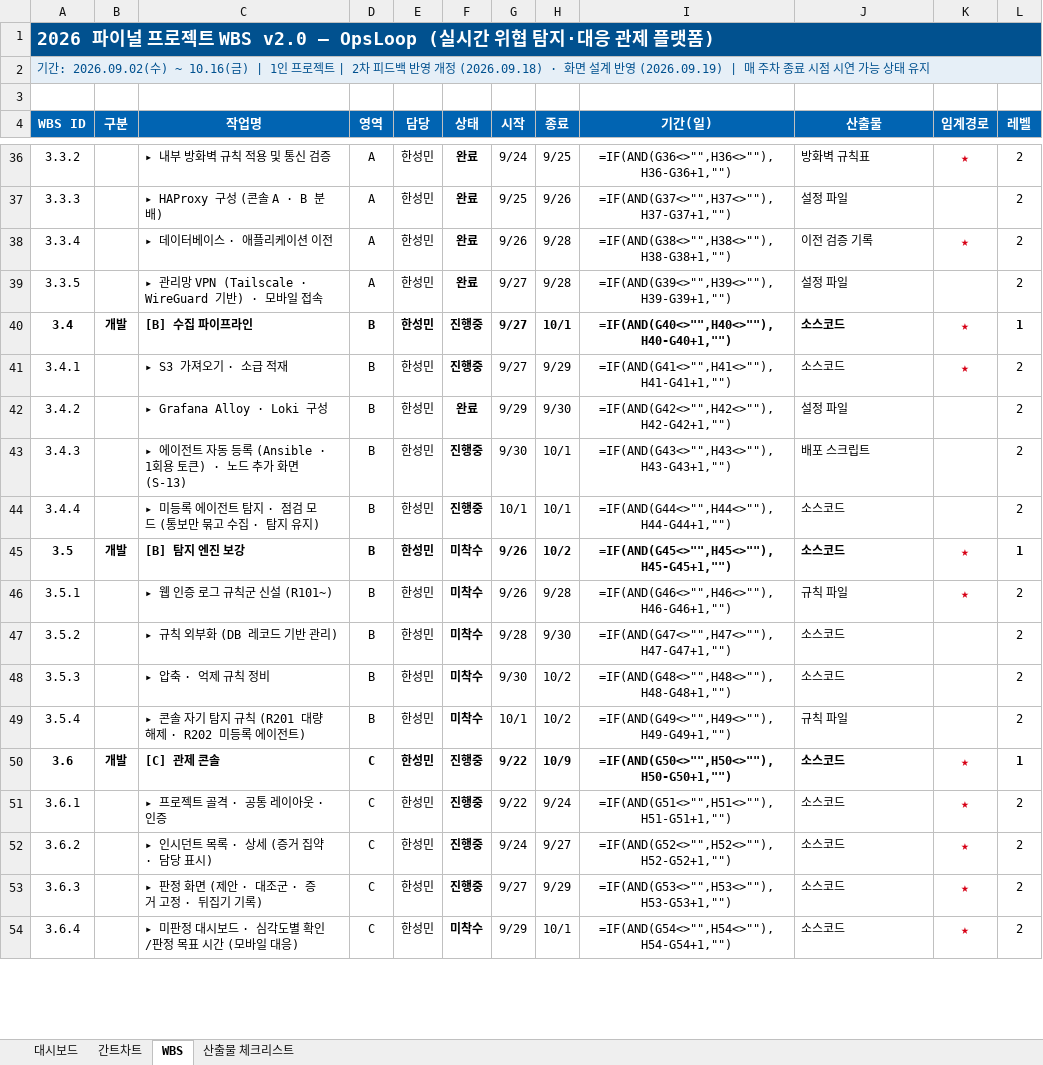
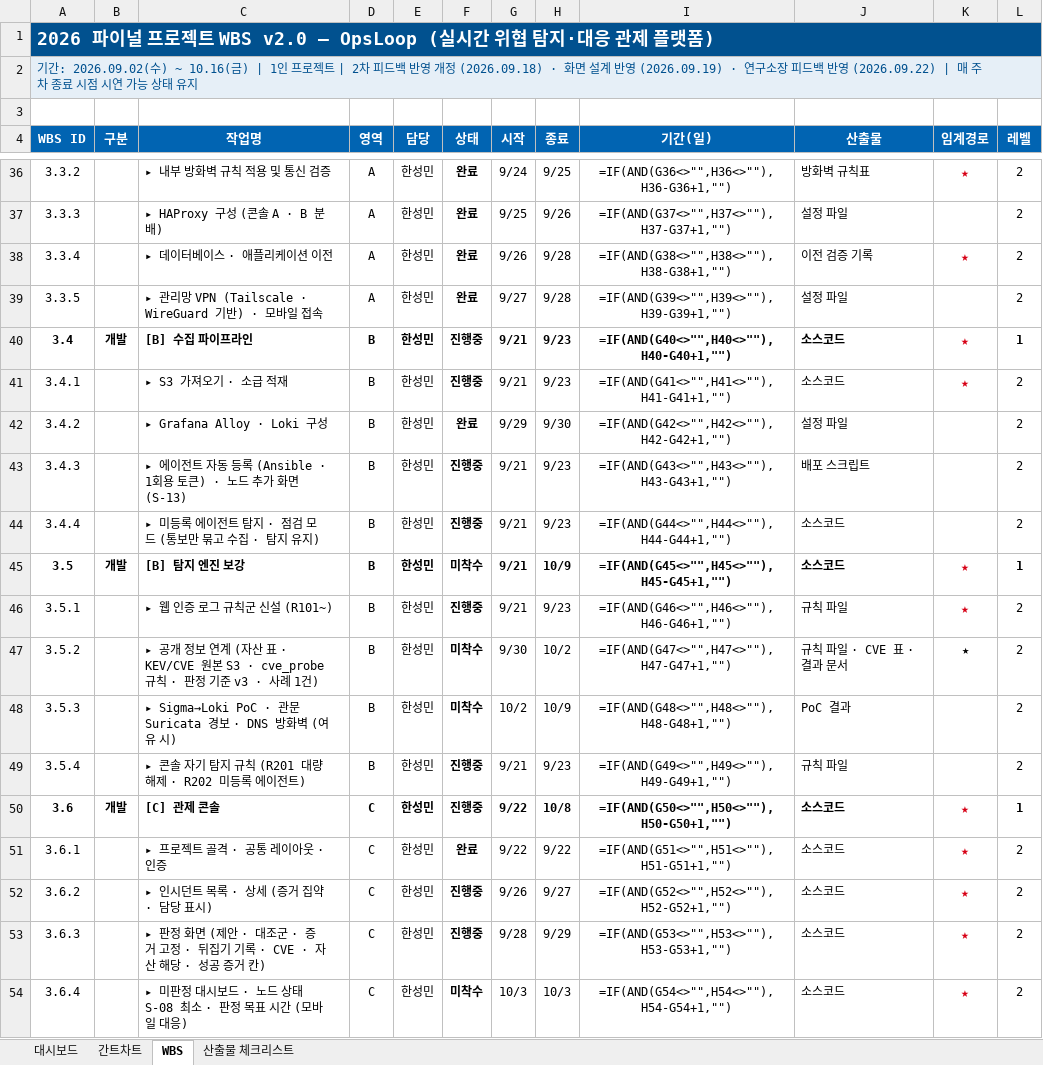
Before and after one commit to kkx7787/OpsLoop, an Excel workbook: docs/OpsLoop_WBS_v2.0.xlsx, sheet WBS, drawn as a sheet; only a part is shown, gaps mark what is left out; values as stored, in another font and other column widths than the file's, no borders; formulas without a stored value are shown as written; conditional formats not drawn; the diff covers the shown part only; the diff names each change by its address in the sheet, - before the commit and + after, or states it on an @@ line.

Commit message:
docs: WBS 일정 재조정

```diff
--- a/docs/OpsLoop_WBS_v2.0.xlsx (sheet WBS)
+++ b/docs/OpsLoop_WBS_v2.0.xlsx (sheet WBS)
-A2 (WBS ID): …반영 (2026.09.19) | 매 주…
+A2 (WBS ID): …반영 (2026.09.19) · 연구소장 피드백 반영 (2026.09.22) | 매 주…
-G40:G41 (시작): 9/27
+G40:G41 (시작): 9/21
-H40 (종료): 10/1
+H40 (종료): 9/23
-H41 (종료): 9/29
+H41 (종료): 9/23
-G43 (시작): 9/30
+G43 (시작): 9/21
-H43:H44 (종료): 10/1
+H43:H44 (종료): 9/23
-G44 (시작): 10/1
+G44 (시작): 9/21
-G45:G46 (시작): 9/26
+G45:G46 (시작): 9/21
-H45 (종료): 10/2
+H45 (종료): 10/9
-F46 (상태): 미착수
+F46 (상태): 진행중
-H46 (종료): 9/28
+H46 (종료): 9/23
-C47 (작업명): ▸ 규칙 외부화 (DB 레코드 기반 관리)
+C47 (작업명): ▸ 공개 정보 연계 (자산 표 · KEV/CVE 원본 S3 · cve_probe 규칙 · 판정 기준 v3 · 사례 1건)
-G47 (시작): 9/28
+G47 (시작): 9/30
-H47 (종료): 9/30
+H47 (종료): 10/2
-J47 (산출물): 소스코드
+J47 (산출물): 규칙 파일 · CVE 표 · 결과 문서
-K47 (임계경로): (empty)
+K47 (임계경로): ★
-C48 (작업명): ▸ 압축 · 억제 규칙 정비
+C48 (작업명): ▸ Sigma→Loki PoC · 관문 Suricata 경보 · DNS 방화벽 (여유 시)
-G48 (시작): 9/30
+G48 (시작): 10/2
-H48 (종료): 10/2
+H48 (종료): 10/9
-J48 (산출물): 소스코드
+J48 (산출물): PoC 결과
-F49 (상태): 미착수
+F49 (상태): 진행중
-G49 (시작): 10/1
+G49 (시작): 9/21
-H49 (종료): 10/2
+H49 (종료): 9/23
-H50 (종료): 10/9
+H50 (종료): 10/8
-F51 (상태): 진행중
+F51 (상태): 완료
-H51 (종료): 9/24
+H51 (종료): 9/22
-G52 (시작): 9/24
+G52 (시작): 9/26
-C53 (작업명): …기 기록)
+C53 (작업명): …기 기록 · CVE · 자산 해당 · 성공 증거 칸)
-G53 (시작): 9/27
+G53 (시작): 9/28
-C54 (작업명): ▸ 미판정 대시보드 · 심각도별 확인/판정 목표 시간 (모바일 대응)
+C54 (작업명): ▸ 미판정 대시보드 · 노드 상태 S-08 최소 · 판정 목표 시간 (모바일 대응)
-G54 (시작): 9/29
+G54 (시작): 10/3
-H54 (종료): 10/1
+H54 (종료): 10/3
```
Also changed, not shown: 59 edited cells elsewhere in this sheet.
